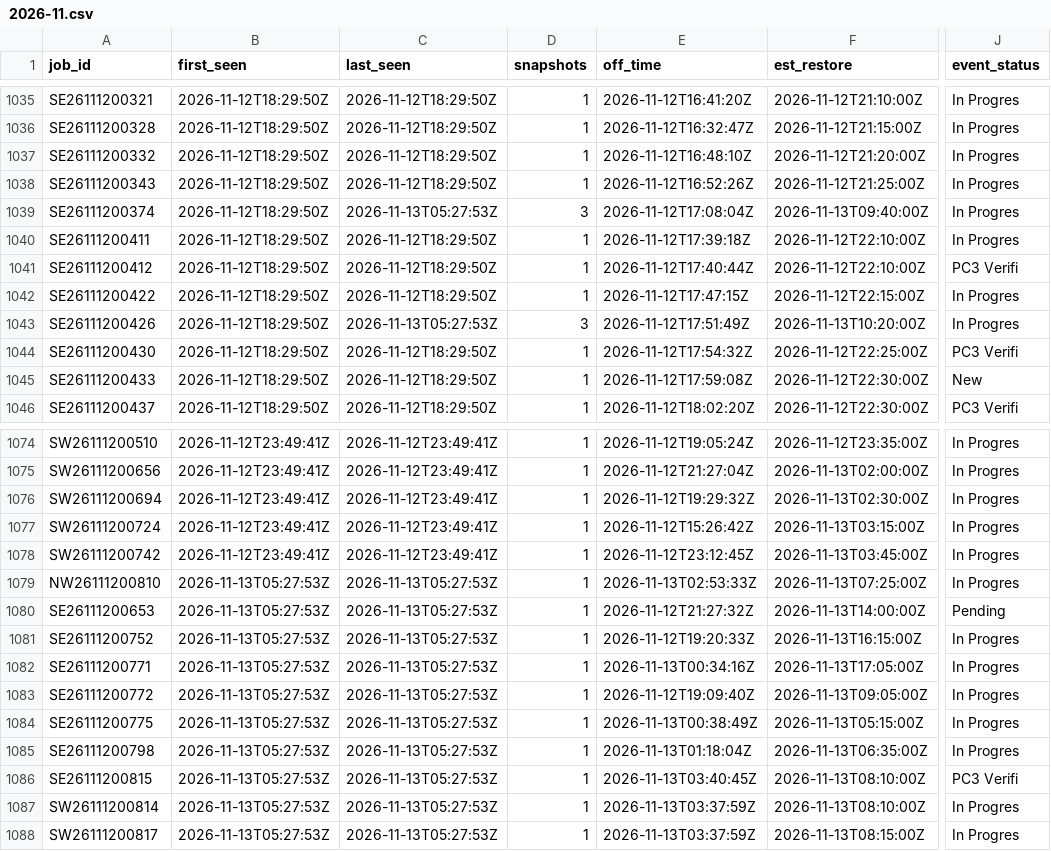
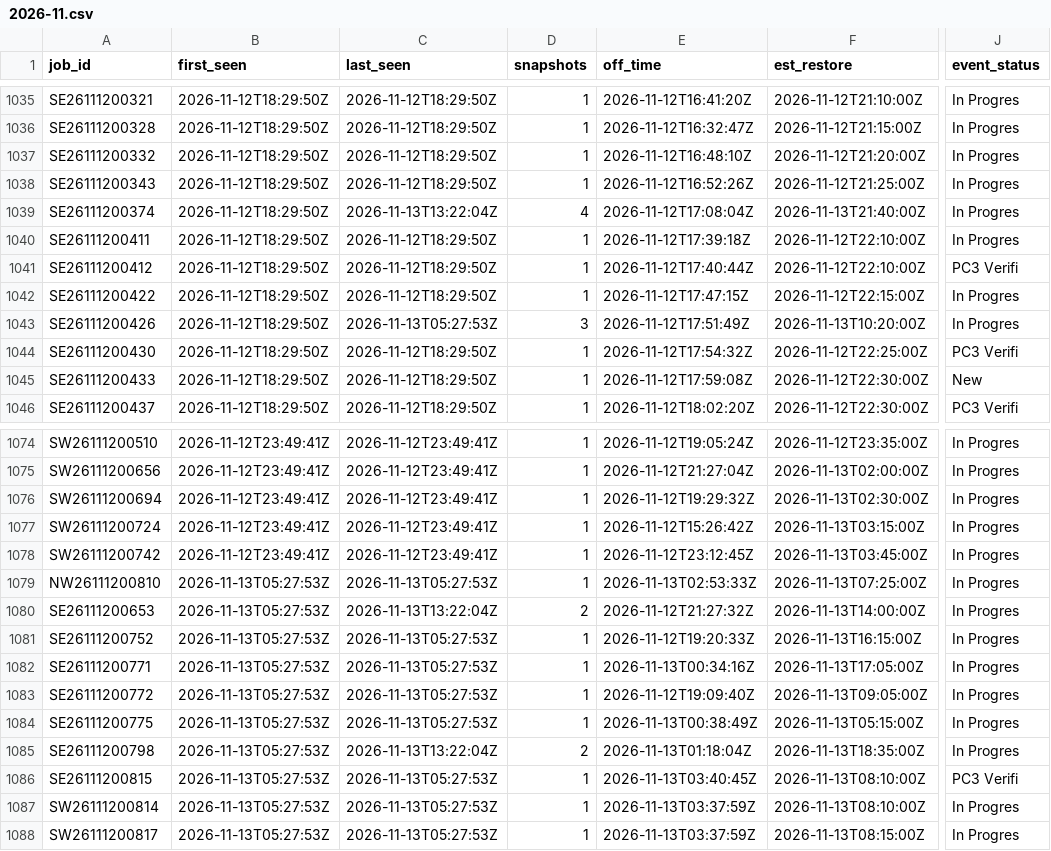
Before and after one commit to wadamcI/dte-outages, a CSV file: dte/history/2026-11.csv, drawn as a sheet; only a part is shown, gaps mark what is left out; the diff covers the shown part only; the diff names each change by its address in the sheet, - before the commit and + after, or states it on an @@ line.

```diff
--- a/dte/history/2026-11.csv
+++ b/dte/history/2026-11.csv
-C1039 (last_seen): 2026-11-13T05:27:53Z
+C1039 (last_seen): 2026-11-13T13:22:04Z
-D1039 (snapshots): 3
+D1039 (snapshots): 4
-F1039 (est_restore): 2026-11-13T09:40:00Z
+F1039 (est_restore): 2026-11-13T21:40:00Z
-C1080 (last_seen): 2026-11-13T05:27:53Z
+C1080 (last_seen): 2026-11-13T13:22:04Z
-D1080 (snapshots): 1
+D1080 (snapshots): 2
-J1080 (event_status): Pending
+J1080 (event_status): In Progres
-C1085 (last_seen): 2026-11-13T05:27:53Z
+C1085 (last_seen): 2026-11-13T13:22:04Z
-D1085 (snapshots): 1
+D1085 (snapshots): 2
-F1085 (est_restore): 2026-11-13T06:35:00Z
+F1085 (est_restore): 2026-11-13T18:35:00Z
```
Also changed, not shown: 11 added rows and 17 edited cells elsewhere in this file, 1 other file.
